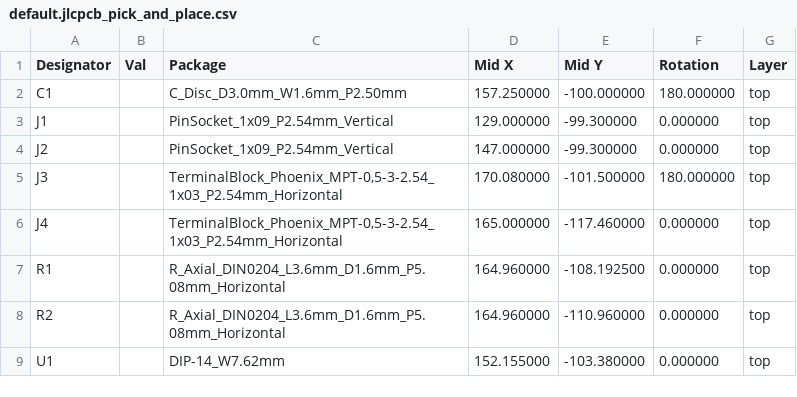
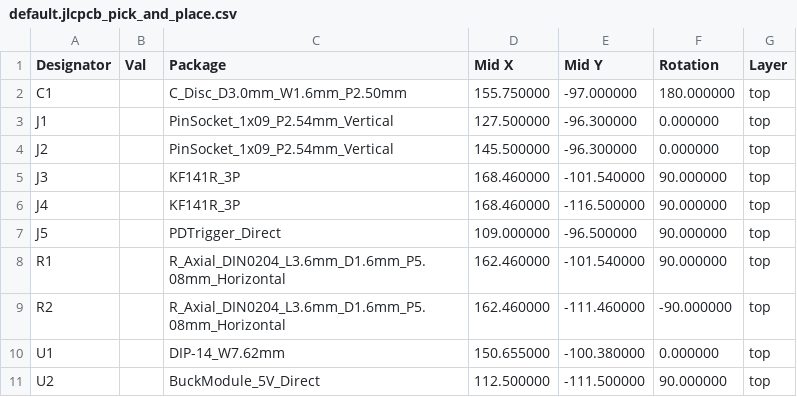
Before and after one commit to seanuleh/supermini-level-shifter, a CSV file: manufacturing/default/default.jlcpcb_pick_and_place.csv, drawn as a sheet.

```diff
--- a/manufacturing/default/default.jlcpcb_pick_and_place.csv
+++ b/manufacturing/default/default.jlcpcb_pick_and_place.csv
@@ -1,9 +1,11 @@
 Designator,Val,Package,Mid X,Mid Y,Rotation,Layer
-"C1","","C_Disc_D3.0mm_W1.6mm_P2.50mm",157.250000,-100.000000,180.000000,top
-"J1","","PinSocket_1x09_P2.54mm_Vertical",129.000000,-99.300000,0.000000,top
-"J2","","PinSocket_1x09_P2.54mm_Vertical",147.000000,-99.300000,0.000000,top
-"J3","","TerminalBlock_Phoenix_MPT-0,5-3-2.54_1x03_P2.54mm_Horizontal",170.080000,-101.500000,180.000000,top
-"J4","","TerminalBlock_Phoenix_MPT-0,5-3-2.54_1x03_P2.54mm_Horizontal",165.000000,-117.460000,0.000000,top
-"R1","","R_Axial_DIN0204_L3.6mm_D1.6mm_P5.08mm_Horizontal",164.960000,-108.192500,0.000000,top
-"R2","","R_Axial_DIN0204_L3.6mm_D1.6mm_P5.08mm_Horizontal",164.960000,-110.960000,0.000000,top
-"U1","","DIP-14_W7.62mm",152.155000,-103.380000,0.000000,top
+"C1","","C_Disc_D3.0mm_W1.6mm_P2.50mm",155.750000,-97.000000,180.000000,top
+"J1","","PinSocket_1x09_P2.54mm_Vertical",127.500000,-96.300000,0.000000,top
+"J2","","PinSocket_1x09_P2.54mm_Vertical",145.500000,-96.300000,0.000000,top
+"J3","","KF141R_3P",168.460000,-101.540000,90.000000,top
+"J4","","KF141R_3P",168.460000,-116.500000,90.000000,top
+"J5","","PDTrigger_Direct",109.000000,-96.500000,90.000000,top
+"R1","","R_Axial_DIN0204_L3.6mm_D1.6mm_P5.08mm_Horizontal",162.460000,-101.540000,90.000000,top
+"R2","","R_Axial_DIN0204_L3.6mm_D1.6mm_P5.08mm_Horizontal",162.460000,-111.460000,-90.000000,top
+"U1","","DIP-14_W7.62mm",150.655000,-100.380000,0.000000,top
+"U2","","BuckModule_5V_Direct",112.500000,-111.500000,90.000000,top
```
Also changed, not shown: manufacturing/default/default.bom.csv, manufacturing/default/default.pick_and_place.csv, 12 other files.
